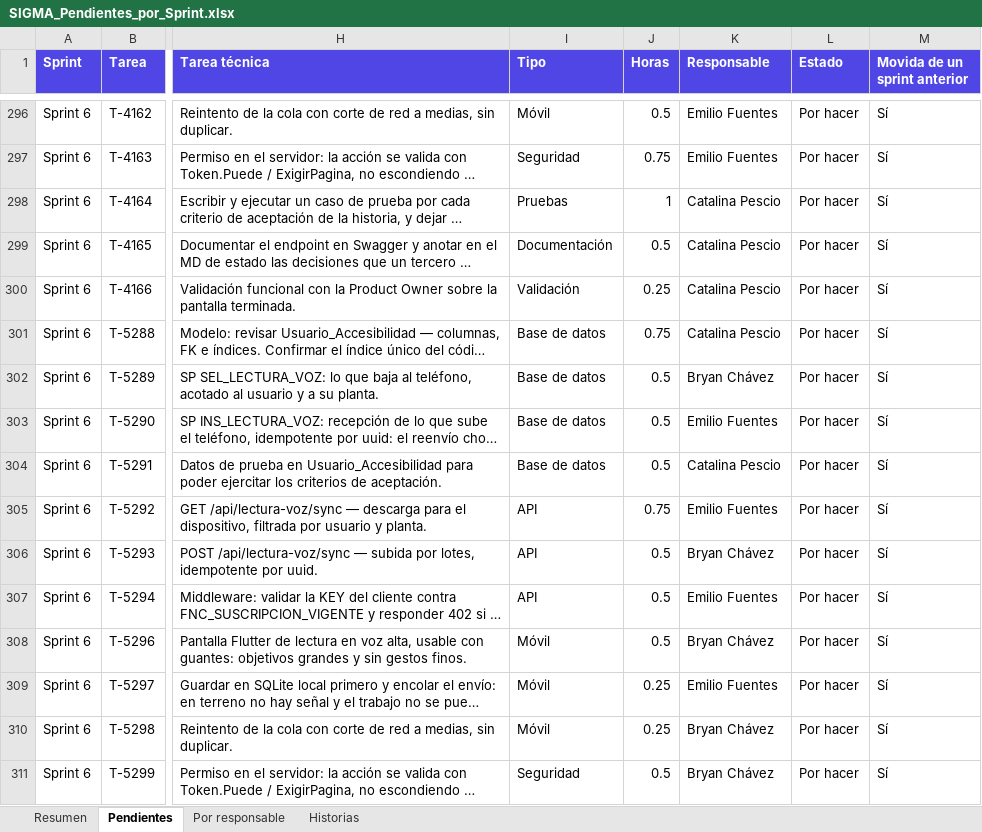
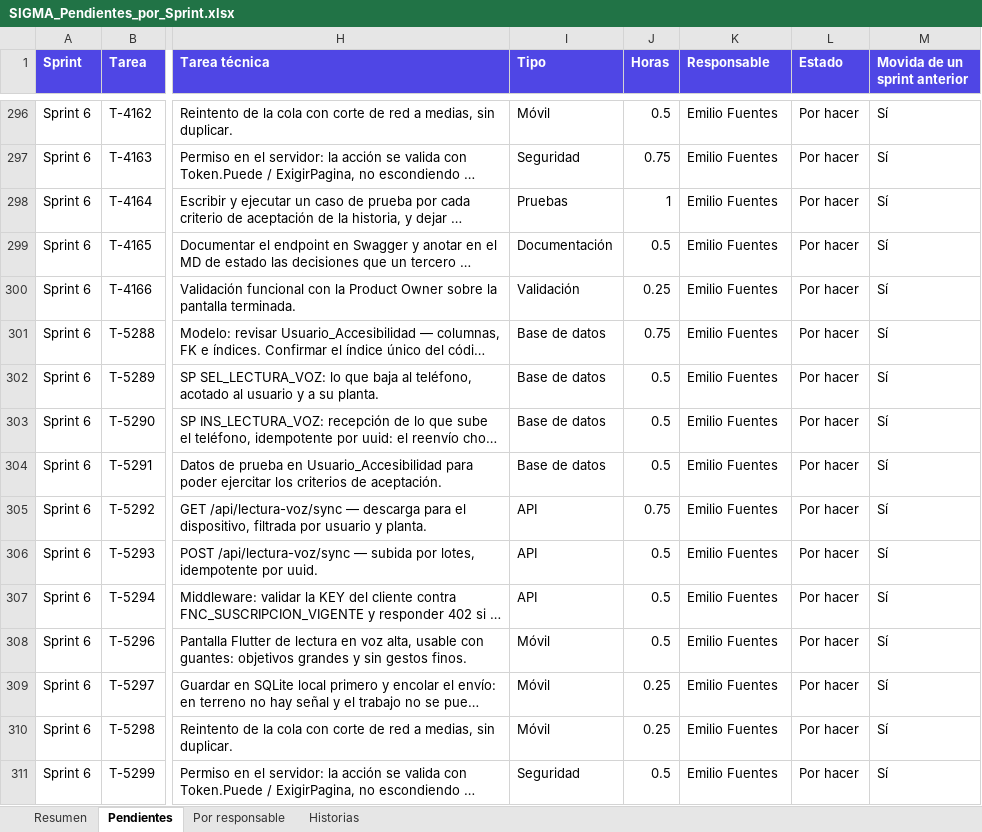
Before and after one commit to CodigoCreativoCL/SIGMA, an Excel workbook: Fase 2/Evidencias Proyecto/SIGMA_Pendientes_por_Sprint.xlsx, sheet Pendientes, drawn as a sheet; only a part is shown, gaps mark what is left out; long unchanged cells end in …; values as stored, in another font and other column widths than the file's, no borders; the diff covers the shown part only; the diff names each change by its address in the sheet, - before the commit and + after, or states it on an @@ line.

```diff
--- a/Fase 2/Evidencias Proyecto/SIGMA_Pendientes_por_Sprint.xlsx (sheet Pendientes)
+++ b/Fase 2/Evidencias Proyecto/SIGMA_Pendientes_por_Sprint.xlsx (sheet Pendientes)
-K298:K301 (Responsable): Catalina Pescio
+K298:K301 (Responsable): Emilio Fuentes
-K302 (Responsable): Bryan Chávez
+K302 (Responsable): Emilio Fuentes
-K304 (Responsable): Catalina Pescio
+K304 (Responsable): Emilio Fuentes
-K306 (Responsable): Bryan Chávez
+K306 (Responsable): Emilio Fuentes
-K308 (Responsable): Bryan Chávez
+K308 (Responsable): Emilio Fuentes
-K310:K311 (Responsable): Bryan Chávez
+K310:K311 (Responsable): Emilio Fuentes
```
Also changed, not shown: 220 edited cells elsewhere in this sheet, sheet Por responsable, Fase 2/Evidencias Proyecto/SIGMA_Product_Backlog_por_Sprint.xlsx, Fase 2/Evidencias Proyecto/Sprint Backlogs/SIGMA_Sprint_Backlog_S6.xlsx, 1 other file.
